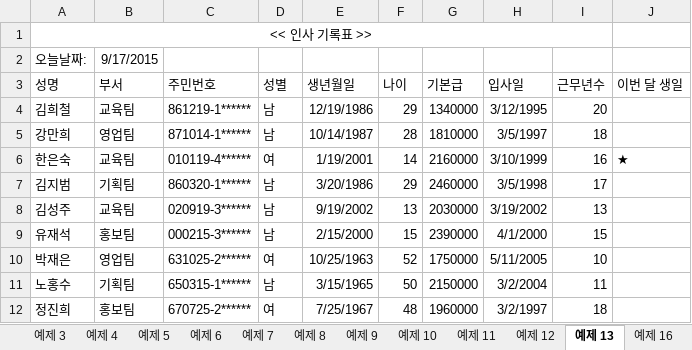
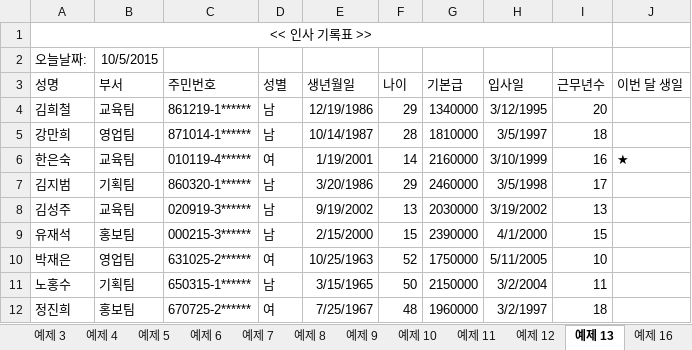
Before and after one commit to kwackseonghyeon/shingu, an Excel workbook: 2014134052.xlsx, sheet 예제 13, drawn as a sheet; values as stored, in another font and other column widths than the file's, no borders; the diff names each change by its address in the sheet, - before the commit and + after, or states it on an @@ line.

```diff
--- a/2014134052.xlsx (sheet 예제 13)
+++ b/2014134052.xlsx (sheet 예제 13)
-B2 (부서): 9/17/2015
+B2 (부서): 10/5/2015
```
Also changed, not shown: sheet 예제 11, 7 other files.
